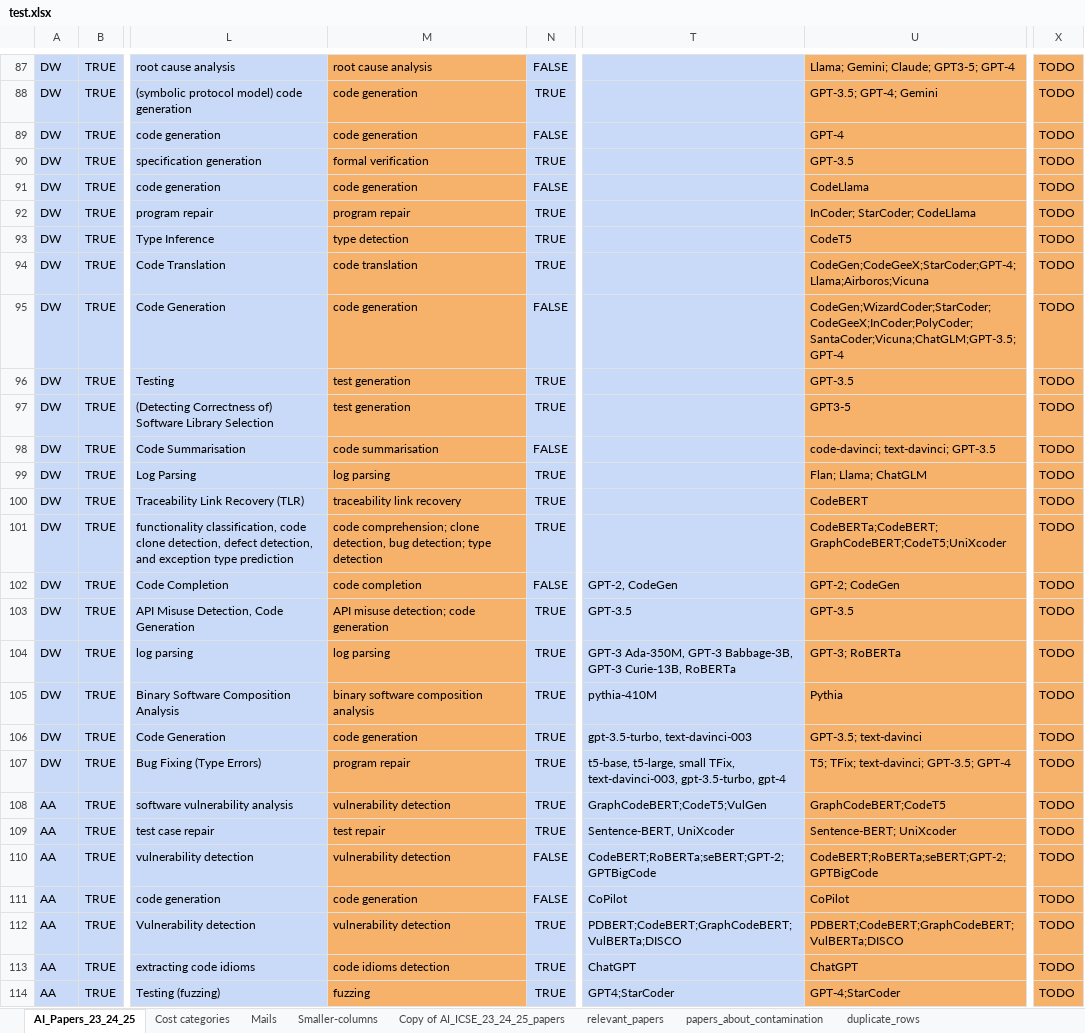
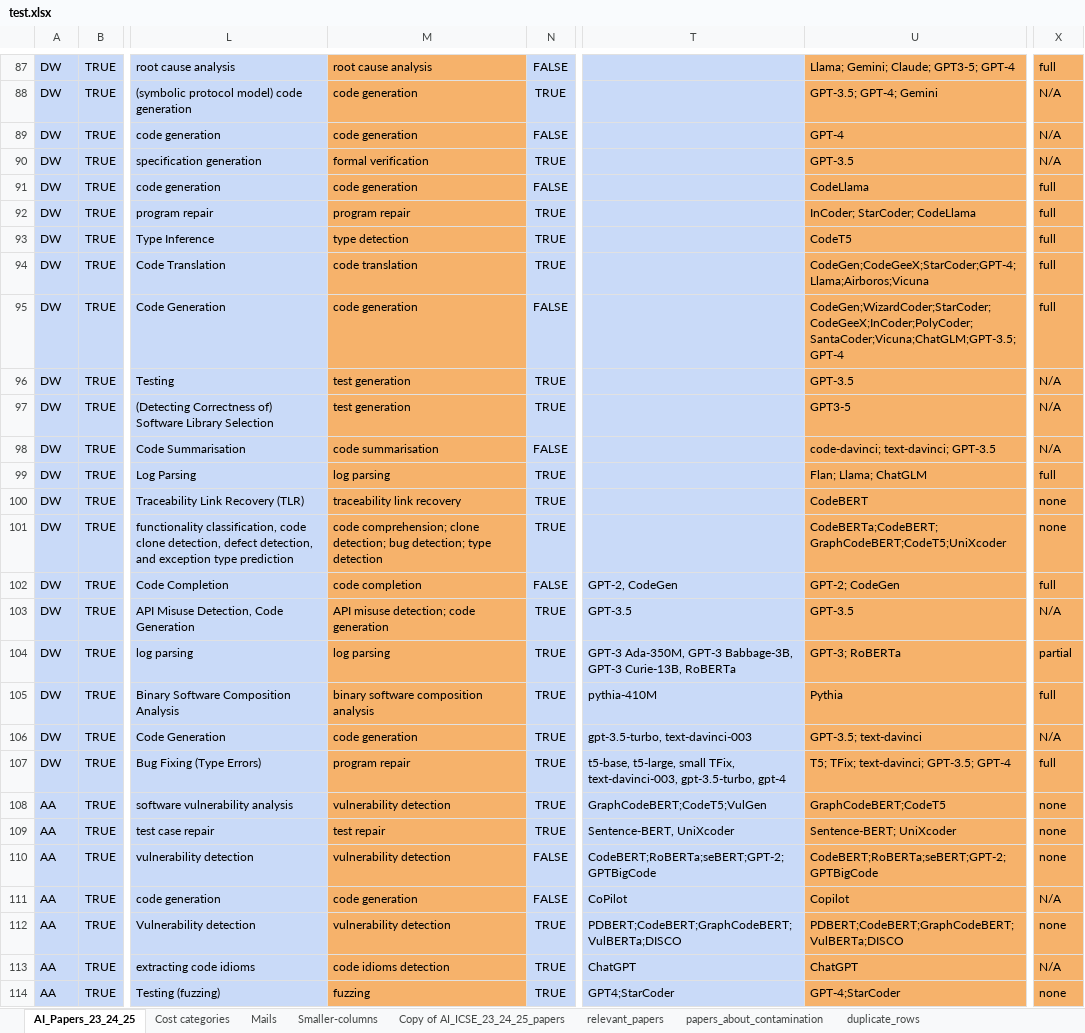
Before and after one commit to davejjwilliams/paper-filter-scripts, an Excel workbook: results/final/test.xlsx, sheet AI_Papers_23_24_25, drawn as a sheet; only a part is shown, gaps mark what is left out; values as stored, in another font and other column widths than the file's, no borders; charts and pictures not drawn; the diff covers the shown part only; the diff names each change by its address in the sheet, - before the commit and + after, or states it on an @@ line.

```diff
--- a/results/final/test.xlsx (sheet AI_Papers_23_24_25)
+++ b/results/final/test.xlsx (sheet AI_Papers_23_24_25)
-X87: TODO
+X87: full
-X88:X90: TODO
+X88:X90: N/A
-X91:X95: TODO
+X91:X95: full
-X96:X98: TODO
+X96:X98: N/A
-X99: TODO
+X99: full
-X100:X101: TODO
+X100:X101: none
-M101: …comprehension; clone detection, bug detection;…
+M101: …comprehension; clone detection; bug detection;…
-X102: TODO
+X102: full
-X103: TODO
+X103: N/A
-X104: TODO
+X104: partial
-X105: TODO
+X105: full
-X106: TODO
+X106: N/A
-X107: TODO
+X107: full
-X108:X110: TODO
+X108:X110: none
-U111: CoPilot
+U111: Copilot
-X111: TODO
+X111: N/A
-X112: TODO
+X112: none
-X113: TODO
+X113: N/A
-X114: TODO
+X114: none
```
Also changed, not shown: 126 edited cells and cell formats elsewhere in this sheet, sheet relevant_papers, 1 other file.
